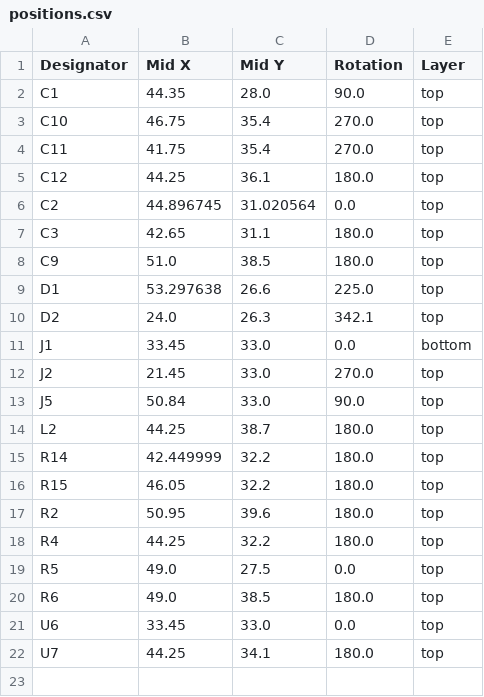
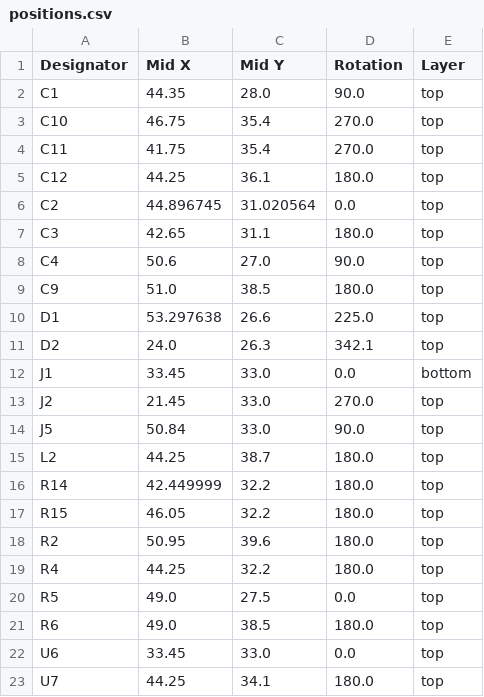
Before and after one commit to revk/ESP32-LED, a CSV file: PCB/LED/production/positions.csv, drawn as a sheet.

```diff
--- a/PCB/LED/production/positions.csv
+++ b/PCB/LED/production/positions.csv
@@ -7,2 +7,3 @@ C2,44.896745,31.020564,0.0,top
 C3,42.65,31.1,180.0,top
+C4,50.6,27.0,90.0,top
 C9,51.0,38.5,180.0,top
```
Also changed, not shown: PCB/LED/production/bom.csv, 8 other files.
